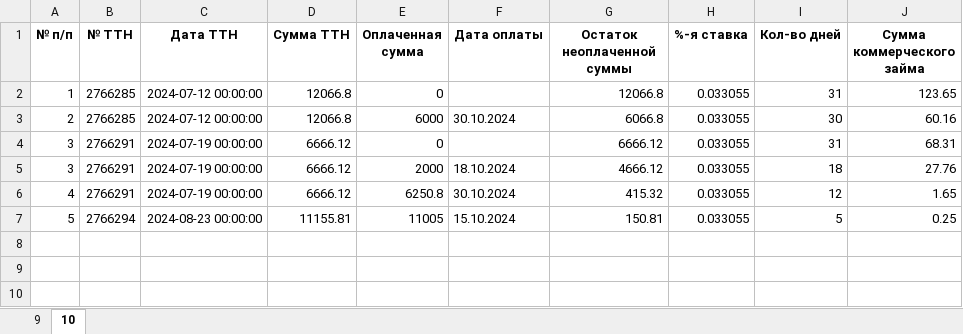
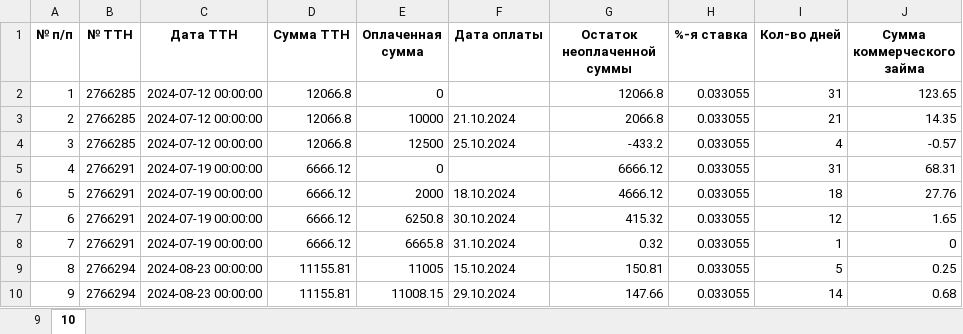
Before and after one commit to Thommy-the-techguy/PercentCalculator, an Excel workbook: data.xlsx, sheet 10, drawn as a sheet; values as stored, in another font and other column widths than the file's, no borders; addresses are those after the commit; the diff names each change by its address in the sheet, - before the commit and + after, or states it on an @@ line.

```diff
--- a/data.xlsx (sheet 10)
+++ b/data.xlsx (sheet 10)
-E3 (Оплаченная сумма): 6000
+E3 (Оплаченная сумма): 10000
-F3 (Дата оплаты): 30.10.2024
+F3 (Дата оплаты): 21.10.2024
-G3 (Остаток неоплаченной суммы): 6066.8
+G3 (Остаток неоплаченной суммы): 2066.8
-I3 (Кол-во дней): 30
+I3 (Кол-во дней): 21
-J3 (Сумма коммерческого займа): 60.16
+J3 (Сумма коммерческого займа): 14.35
+row 4: 3 | 2766285 | 2024-07-12 00:00:00 | 12066.8 | 12500 | 25.10.2024 | -433.2 | 0.033055 | 4 | -0.57
-A5 (№ п/п): 3
+A5 (№ п/п): 4
-A6 (№ п/п): 3
+A6 (№ п/п): 5
-A7 (№ п/п): 4
+A7 (№ п/п): 6
+row 8: 7 | 2766291 | 2024-07-19 00:00:00 | 6666.12 | 6665.8 | 31.10.2024 | 0.32 | 0.033055 | 1 | 0
-A9 (№ п/п): 5
+A9 (№ п/п): 8
+row 10: 9 | 2766294 | 2024-08-23 00:00:00 | 11155.81 | 11008.15 | 29.10.2024 | 147.66 | 0.033055 | 14 | 0.68
```
Also changed, not shown: 2 other files.
